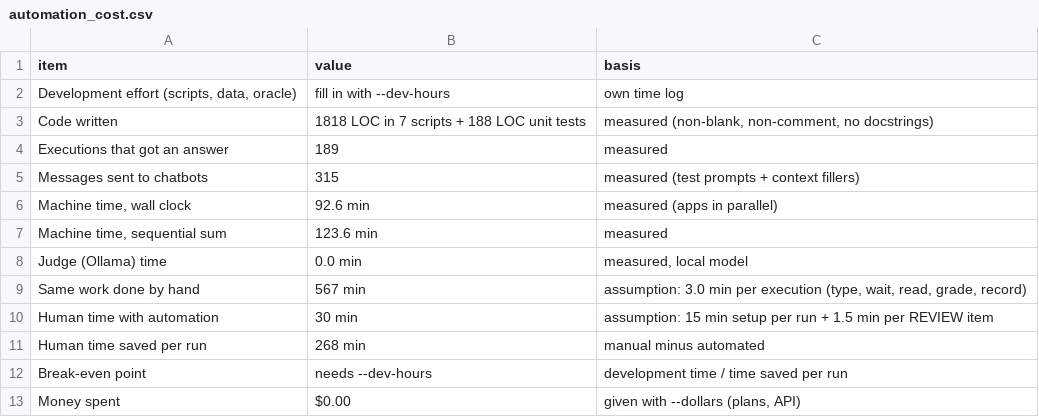
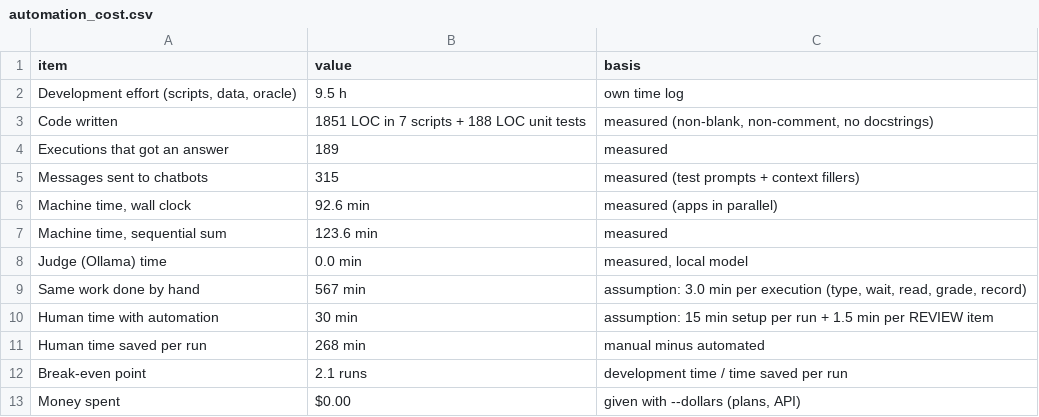
Before and after one commit to mceballos123/CMPE-187-Deliverable, a CSV file: qa_automation/results/run_20261122_201114/report/automation_cost.csv, drawn as a sheet.

Commit message:
Explain why some executions did not run, add development hours

```diff
--- a/qa_automation/results/run_20261122_201114/report/automation_cost.csv
+++ b/qa_automation/results/run_20261122_201114/report/automation_cost.csv
@@ -1,4 +1,4 @@
 item,value,basis
-"Development effort (scripts, data, oracle)",fill in with --dev-hours,own time log
-Code written,1818 LOC in 7 scripts + 188 LOC unit tests,"measured (non-blank, non-comment, no docstrings)"
+"Development effort (scripts, data, oracle)",9.5 h,own time log
+Code written,1851 LOC in 7 scripts + 188 LOC unit tests,"measured (non-blank, non-comment, no docstrings)"
 Executions that got an answer,189,measured
@@ -11,3 +11,3 @@ Human time with automation,30 min,assumption: 15 min setup per run + 1.5 min per
 Human time saved per run,268 min,manual minus automated
-Break-even point,needs --dev-hours,development time / time saved per run
+Break-even point,2.1 runs,development time / time saved per run
 Money spent,$0.00,"given with --dollars (plans, API)"
```
Also changed, not shown: qa_automation/results/run_20261122_201114/report/script_complexity.csv, qa_automation/results/run_cloud_gemini_perplexity/report/automation_cost.csv, 9 other files.
